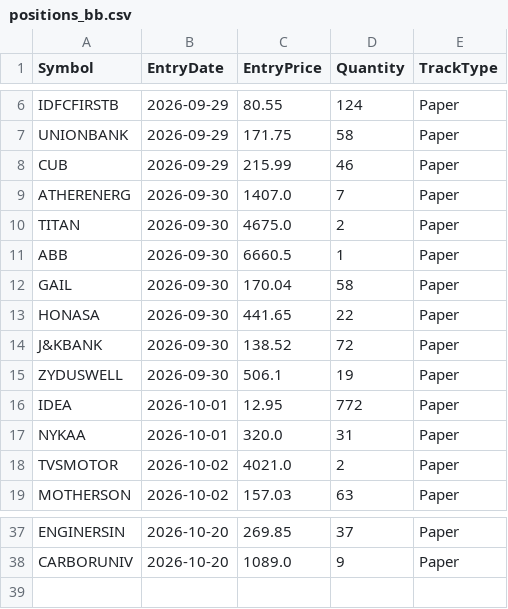
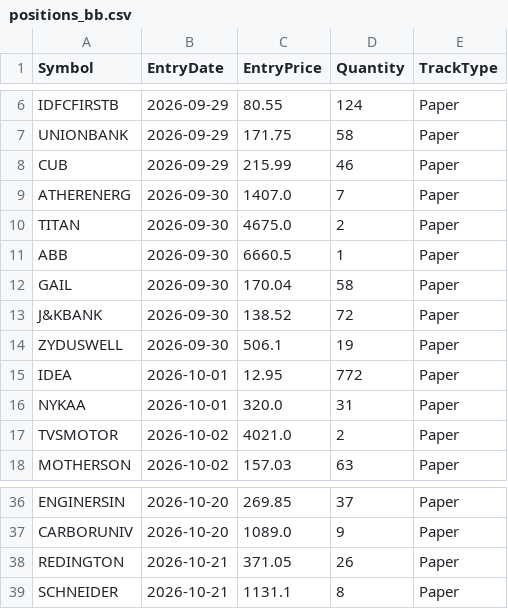
Before and after one commit to finnyrajmann/nse-bb-system, a CSV file: data/positions_bb.csv, drawn as a sheet; only a part is shown, gaps mark what is left out; removed rows and columns are numbered as before the commit, all else as after; the diff names each change by its address in the sheet, - before the commit and + after, or states it on an @@ line.

Commit message:
Auto-update — 2026-10-21

```diff
--- a/data/positions_bb.csv
+++ b/data/positions_bb.csv
-row 13: HONASA | 2026-09-30 | 441.65 | 22 | Paper
+row 38: REDINGTON | 2026-10-21 | 371.05 | 26 | Paper
+row 39: SCHNEIDER | 2026-10-21 | 1131.1 | 8 | Paper
```
